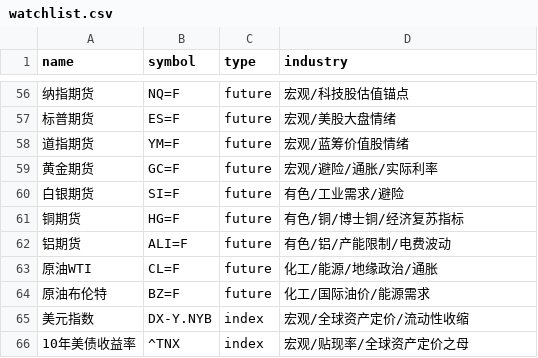
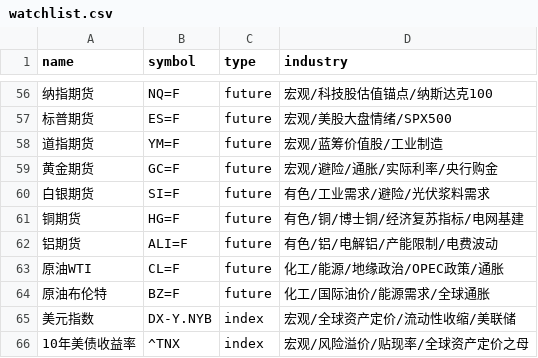
Before and after one commit to dink1257/stock-alerts, a CSV file: data/watchlist.csv, drawn as a sheet; only a part is shown, gaps mark what is left out; the diff covers the shown part only; the diff names each change by its address in the sheet, - before the commit and + after, or states it on an @@ line.

```diff
--- a/data/watchlist.csv
+++ b/data/watchlist.csv
-D56 (industry): 宏观/科技股估值锚点
+D56 (industry): 宏观/科技股估值锚点/纳斯达克100
-D57 (industry): 宏观/美股大盘情绪
+D57 (industry): 宏观/美股大盘情绪/SPX500
-D58 (industry): 宏观/蓝筹价值股情绪
+D58 (industry): 宏观/蓝筹价值股/工业制造
-D59 (industry): 宏观/避险/通胀/实际利率
+D59 (industry): 宏观/避险/通胀/实际利率/央行购金
-D60 (industry): 有色/工业需求/避险
+D60 (industry): 有色/工业需求/避险/光伏浆料需求
-D61 (industry): 有色/铜/博士铜/经济复苏指标
+D61 (industry): 有色/铜/博士铜/经济复苏指标/电网基建
-D62 (industry): 有色/铝/产能限制/电费波动
+D62 (industry): 有色/铝/电解铝/产能限制/电费波动
-D63 (industry): 化工/能源/地缘政治/通胀
+D63 (industry): 化工/能源/地缘政治/OPEC政策/通胀
-D64 (industry): 化工/国际油价/能源需求
+D64 (industry): 化工/国际油价/能源需求/全球通胀
-D65 (industry): 宏观/全球资产定价/流动性收缩
+D65 (industry): 宏观/全球资产定价/流动性收缩/美联储
-D66 (industry): 宏观/贴现率/全球资产定价之母
+D66 (industry): 宏观/风险溢价/贴现率/全球资产定价之母
```
Also changed, not shown: 56 edited cells elsewhere in this file.
